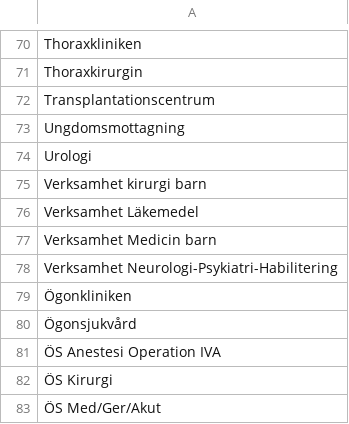
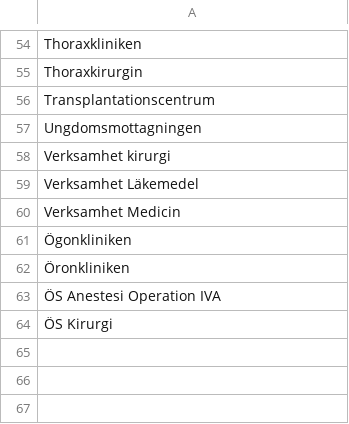
Before and after one commit to lucasros98/nlp_healthcare, a CSV file: data_public/verksamheter.csv, drawn as a sheet; only a part is shown, gaps mark what is left out; the diff covers the shown part only.

```diff
--- a/data_public/verksamheter.csv
+++ b/data_public/verksamheter.csv
@@ -72,12 +56,9 @@ Thoraxkirurgin
 Transplantationscentrum
-Ungdomsmottagning
-Urologi
-Verksamhet kirurgi barn
+Ungdomsmottagningen
+Verksamhet kirurgi
 Verksamhet Läkemedel
-Verksamhet Medicin barn
-Verksamhet Neurologi-Psykiatri-Habilitering
+Verksamhet Medicin
 Ögonkliniken
-Ögonsjukvård
+Öronkliniken
 ÖS Anestesi Operation IVA
 ÖS Kirurgi
-ÖS Med/Ger/Akut
```
Also changed, not shown: 16 removed rows and 12 edited cells elsewhere in this file, 2 other files.
